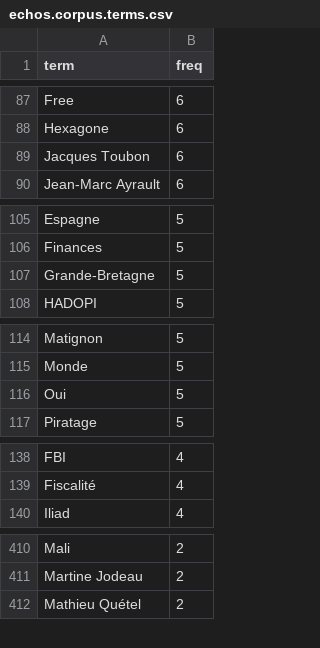
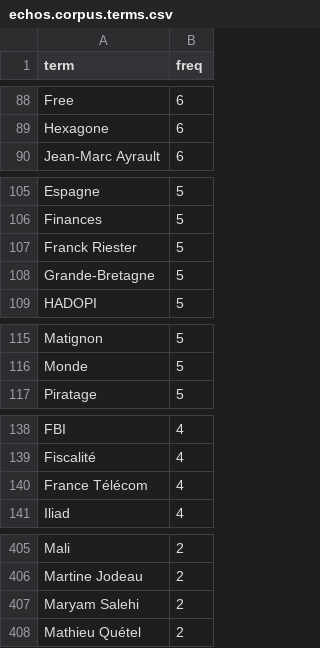
Before and after one commit to briatte/afsp2013, a CSV file: data/echos.corpus.terms.csv, drawn as a sheet; only a part is shown, gaps mark what is left out; removed rows and columns are numbered as before the commit, all else as after; the diff covers the shown part only; the diff names each change by its address in the sheet, - before the commit and + after, or states it on an @@ line.

```diff
--- a/data/echos.corpus.terms.csv
+++ b/data/echos.corpus.terms.csv
-row 89: Jacques Toubon | 6
+row 107: Franck Riester | 5
-row 116: Oui | 5
+row 140: France Télécom | 4
+row 407: Maryam Salehi | 2
```
Also changed, not shown: 3 added rows and 18 removed rows elsewhere in this file, data/ecrans.corpus.terms.csv, data/numerama.corpus.terms.csv, 19 other files.
